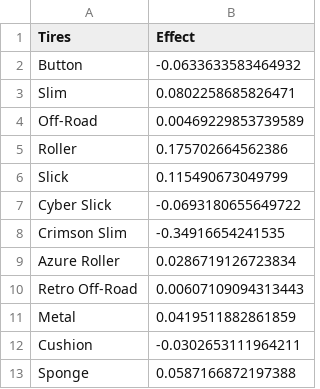
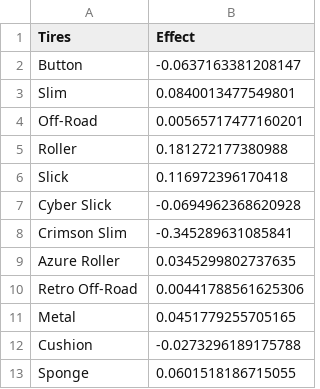
Before and after one commit to anoLinn/Mario-Kart8-Recommendation-and-Performance-Analysis-System-Based-On-Bayesian-Model, a CSV file: world_record_tire_effects.csv, drawn as a sheet.

```diff
--- a/world_record_tire_effects.csv
+++ b/world_record_tire_effects.csv
@@ -1,13 +1,13 @@
 "Tires","Effect"
-"Button",-0.0633633583464932
-"Slim",0.0802258685826471
-"Off-Road",0.00469229853739589
-"Roller",0.175702664562386
-"Slick",0.115490673049799
-"Cyber Slick",-0.0693180655649722
-"Crimson Slim",-0.34916654241535
-"Azure Roller",0.0286719126723834
-"Retro Off-Road",0.00607109094313443
-"Metal",0.0419511882861859
-"Cushion",-0.0302653111964211
-"Sponge",0.0587166872197388
+"Button",-0.0637163381208147
+"Slim",0.0840013477549801
+"Off-Road",0.00565717477160201
+"Roller",0.181272177380988
+"Slick",0.116972396170418
+"Cyber Slick",-0.0694962368620928
+"Crimson Slim",-0.345289631085841
+"Azure Roller",0.0345299802737635
+"Retro Off-Road",0.00441788561625306
+"Metal",0.0451779255705165
+"Cushion",-0.0273296189175788
+"Sponge",0.0601518186715055
```
Also changed, not shown: top_50_predicted_combinations.csv, world_record_attribute_weights.csv, 48 other files.
